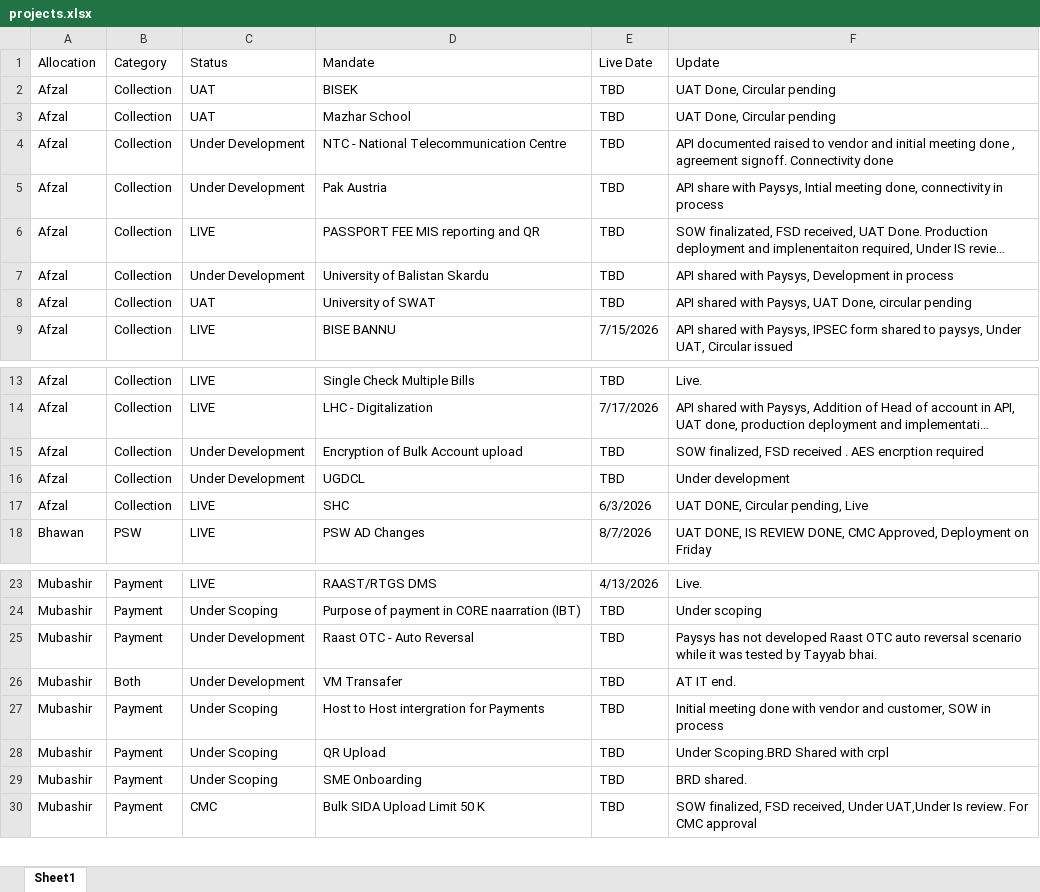
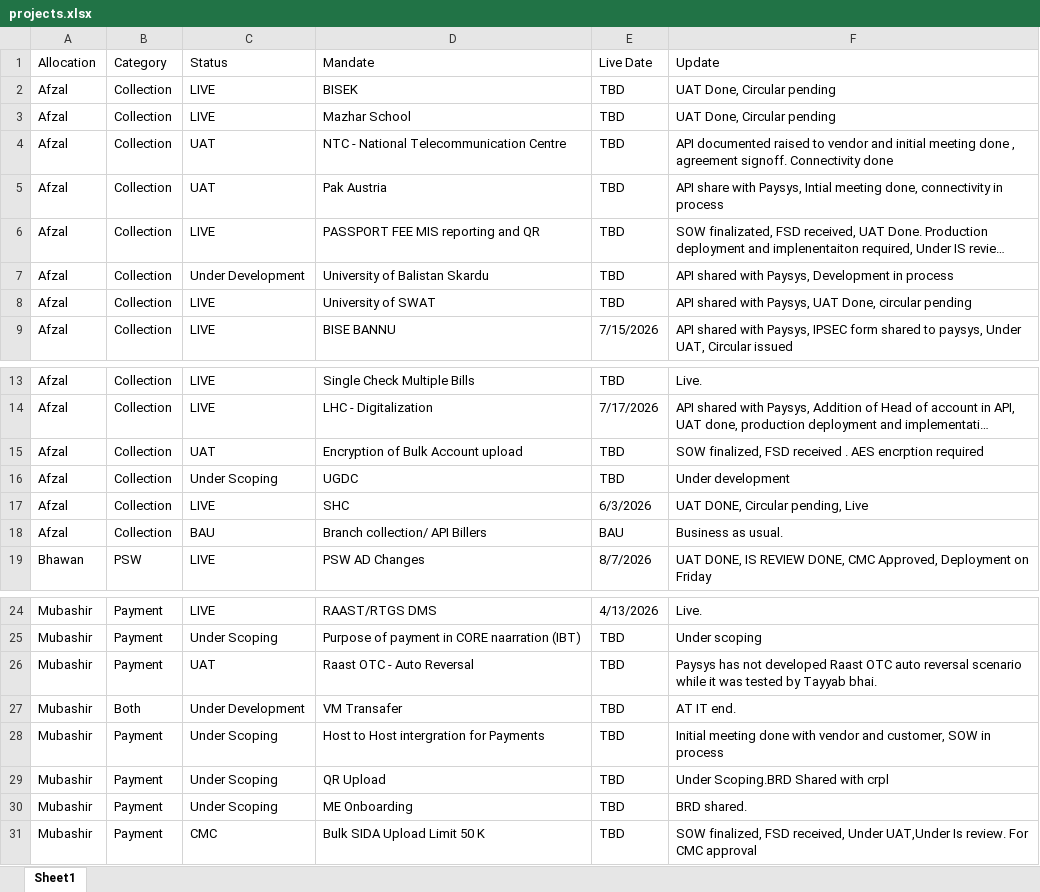
Before and after one commit to saadasif7/SmartPay-Project-Dashboard, an Excel workbook: data/projects.xlsx, sheet Sheet1, drawn as a sheet; only a part is shown, gaps mark what is left out; long unchanged cells end in …; values as stored, in another font and other column widths than the file's, no cell formats; table styles not drawn; addresses are those after the commit; the diff covers the shown part only; the diff names each change by its address in the sheet, - before the commit and + after, or states it on an @@ line.

```diff
--- a/data/projects.xlsx (sheet Sheet1)
+++ b/data/projects.xlsx (sheet Sheet1)
-C2:C3 (Status): UAT
+C2:C3 (Status): LIVE
-C4:C5 (Status): Under Development
+C4:C5 (Status): UAT
-C8 (Status): UAT
+C8 (Status): LIVE
-C15 (Status): Under Development
+C15 (Status): UAT
-C16 (Status): Under Development
+C16 (Status): Under Scoping
-D16 (Mandate): UGDCL
+D16 (Mandate): UGDC
+row 18: Afzal | Collection | BAU | Branch collection/ API Billers | BAU | Business as usual.
-C26 (Status): Under Development
+C26 (Status): UAT
-D30 (Mandate): SME Onboarding
+D30 (Mandate): ME Onboarding
```
Also changed, not shown: 7 added rows, 3 removed rows and 9 edited cells elsewhere in this sheet, cell formats.
